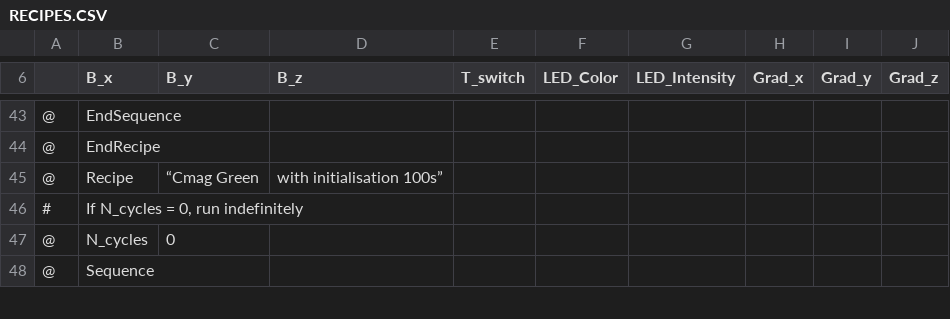
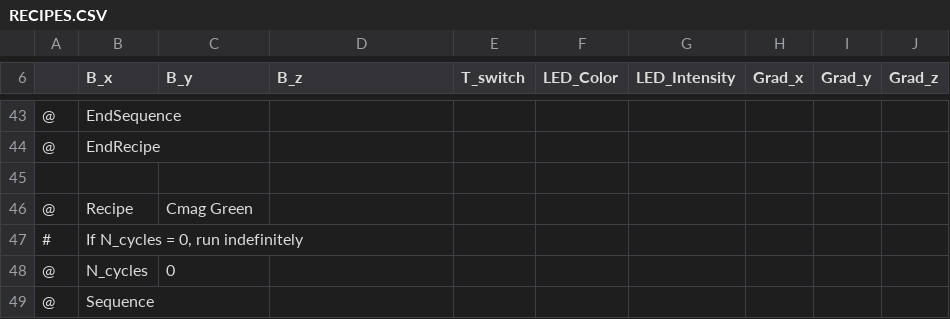
Before and after one commit to ruthvikb14/TestRecipes, a CSV file: RECIPES.CSV, drawn as a sheet; only a part is shown, gaps mark what is left out; addresses are those after the commit; the diff names each change by its address in the sheet, - before the commit and + after, or states it on an @@ line.

```diff
--- a/RECIPES.CSV
+++ b/RECIPES.CSV
+row 45: (empty)
-C46 (B_y): “Cmag Green
+C46 (B_y): Cmag Green
-D46 (B_z): with initialisation 100s”
+D46 (B_z): (empty)
```
Also changed, not shown: 6 other files.
